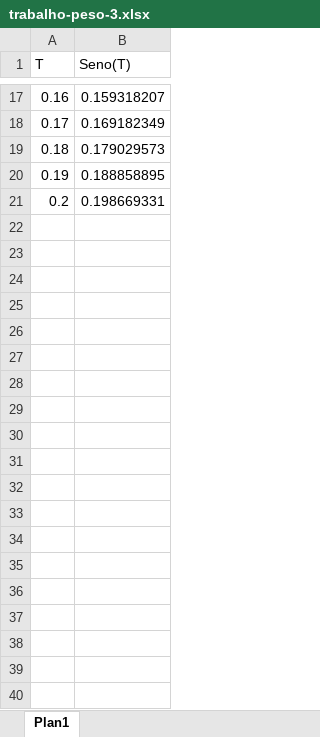
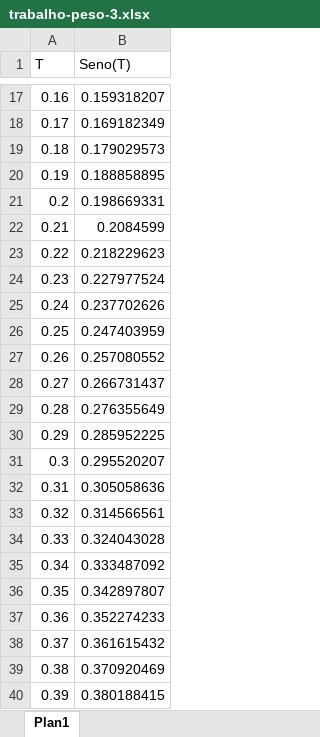
Before and after one commit to andrerrocha1/avaliacao_informatica, an Excel workbook: trabalho-peso-3.xlsx, sheet Plan1, drawn as a sheet; only a part is shown, gaps mark what is left out; values as stored, in another font and other column widths than the file's, no borders; the diff covers the shown part only; the diff names each change by its address in the sheet, - before the commit and + after, or states it on an @@ line.

Commit message:
Coloquei mais dados na planilha

```diff
--- a/trabalho-peso-3.xlsx (sheet Plan1)
+++ b/trabalho-peso-3.xlsx (sheet Plan1)
+row 22: 0.21 | 0.2084599
+row 23: 0.22 | 0.218229623
+row 24: 0.23 | 0.227977524
+row 25: 0.24 | 0.237702626
+row 26: 0.25 | 0.247403959
+row 27: 0.26 | 0.257080552
+row 28: 0.27 | 0.266731437
+row 29: 0.28 | 0.276355649
+row 30: 0.29 | 0.285952225
+row 31: 0.3 | 0.295520207
+row 32: 0.31 | 0.305058636
+row 33: 0.32 | 0.314566561
+row 34: 0.33 | 0.324043028
+row 35: 0.34 | 0.333487092
+row 36: 0.35 | 0.342897807
+row 37: 0.36 | 0.352274233
+row 38: 0.37 | 0.361615432
+row 39: 0.38 | 0.370920469
+row 40: 0.39 | 0.380188415
```
Also changed, not shown: 60 added rows elsewhere in this sheet.
